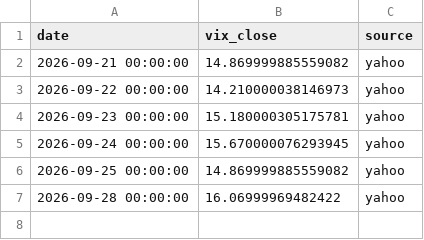
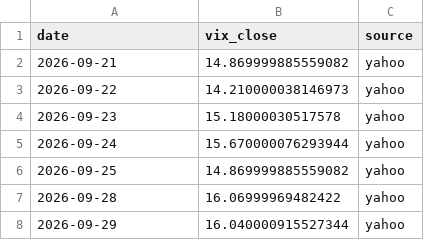
Before and after one commit to Najam0786/risk-aware-stock-forecasting, a CSV file: data/live/vix_live.csv, drawn as a sheet.

```diff
--- a/data/live/vix_live.csv
+++ b/data/live/vix_live.csv
@@ -1,7 +1,8 @@
 date,vix_close,source
-2026-09-21 00:00:00,14.869999885559082,yahoo
-2026-09-22 00:00:00,14.210000038146973,yahoo
-2026-09-23 00:00:00,15.180000305175781,yahoo
-2026-09-24 00:00:00,15.670000076293945,yahoo
-2026-09-25 00:00:00,14.869999885559082,yahoo
-2026-09-28 00:00:00,16.06999969482422,yahoo
+2026-09-21,14.869999885559082,yahoo
+2026-09-22,14.210000038146973,yahoo
+2026-09-23,15.18000030517578,yahoo
+2026-09-24,15.670000076293944,yahoo
+2026-09-25,14.869999885559082,yahoo
+2026-09-28,16.06999969482422,yahoo
+2026-09-29,16.040000915527344,yahoo
```
Also changed, not shown: data/live/prices_live.csv, 6 other files.
